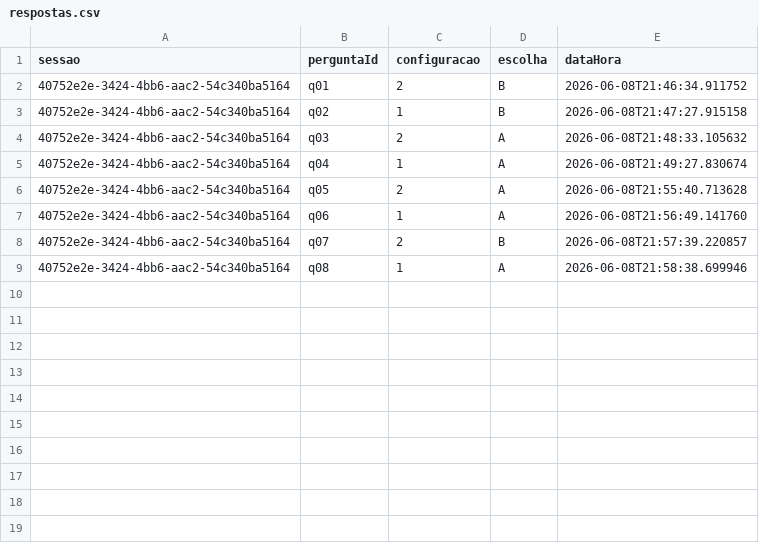
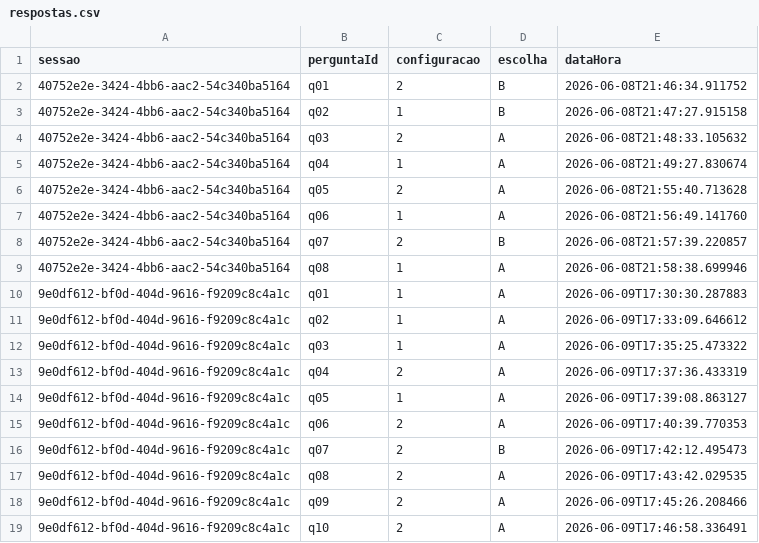
Before and after one commit to Grazi3lles/Explicabilidade-Experimento-IA, a CSV file: dados/respostas.csv, drawn as a sheet; the diff names each change by its address in the sheet, - before the commit and + after, or states it on an @@ line.

Commit message:
Respostas Valmaria

```diff
--- a/dados/respostas.csv
+++ b/dados/respostas.csv
+row 10: 9e0df612-bf0d-404d-9616-f9209c8c4a1c | q01 | 1 | A | 2026-06-09T17:30:30.287883
+row 11: 9e0df612-bf0d-404d-9616-f9209c8c4a1c | q02 | 1 | A | 2026-06-09T17:33:09.646612
+row 12: 9e0df612-bf0d-404d-9616-f9209c8c4a1c | q03 | 1 | A | 2026-06-09T17:35:25.473322
+row 13: 9e0df612-bf0d-404d-9616-f9209c8c4a1c | q04 | 2 | A | 2026-06-09T17:37:36.433319
+row 14: 9e0df612-bf0d-404d-9616-f9209c8c4a1c | q05 | 1 | A | 2026-06-09T17:39:08.863127
+row 15: 9e0df612-bf0d-404d-9616-f9209c8c4a1c | q06 | 2 | A | 2026-06-09T17:40:39.770353
+row 16: 9e0df612-bf0d-404d-9616-f9209c8c4a1c | q07 | 2 | B | 2026-06-09T17:42:12.495473
+row 17: 9e0df612-bf0d-404d-9616-f9209c8c4a1c | q08 | 2 | A | 2026-06-09T17:43:42.029535
+row 18: 9e0df612-bf0d-404d-9616-f9209c8c4a1c | q09 | 2 | A | 2026-06-09T17:45:26.208466
+row 19: 9e0df612-bf0d-404d-9616-f9209c8c4a1c | q10 | 2 | A | 2026-06-09T17:46:58.336491
```
Also changed, not shown: dados/participantes.csv, dados/respostas_qualitativas.csv.
